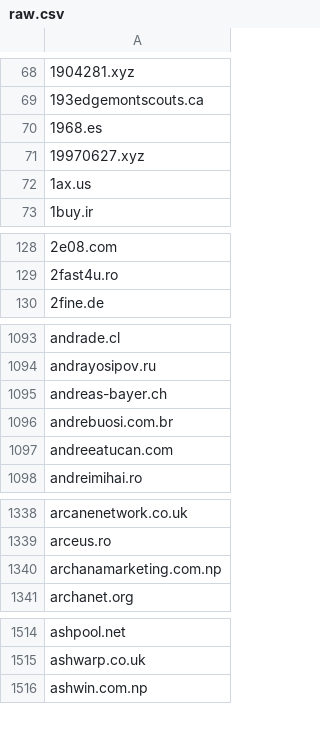
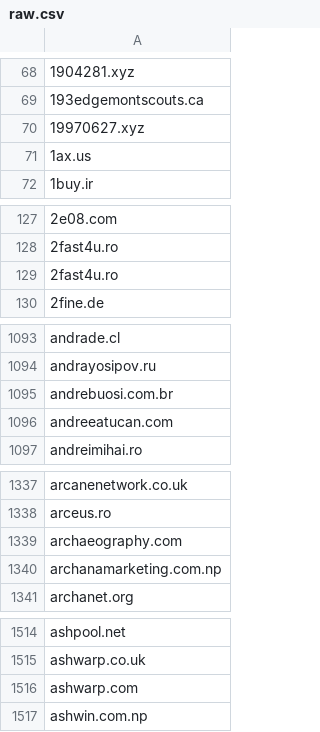
Before and after one commit to 1NobleCyber/ThreatFeed, a CSV file: Afraid_org/raw.csv, drawn as a sheet; only a part is shown, gaps mark what is left out; the diff covers the shown part only.

Commit message:
Update domains feed

```diff
--- a/Afraid_org/raw.csv
+++ b/Afraid_org/raw.csv
@@ -69,3 +69,2 @@
 193edgemontscouts.ca
-1968.es
 19970627.xyz
@@ -129,2 +128,3 @@
 2fast4u.ro
+2fast4u.ro
 2fine.de
@@ -1094,3 +1094,2 @@ andrade.cl
 andrayosipov.ru
-andreas-bayer.ch
 andrebuosi.com.br
@@ -1339,2 +1338,3 @@ arcanenetwork.co.uk
 arceus.ro
+archaeography.com
 archanamarketing.com.np
@@ -1515,2 +1515,3 @@ ashpool.net
 ashwarp.co.uk
+ashwarp.com
 ashwin.com.np
```
Also changed, not shown: 30 added rows and 27 removed rows elsewhere in this file.
